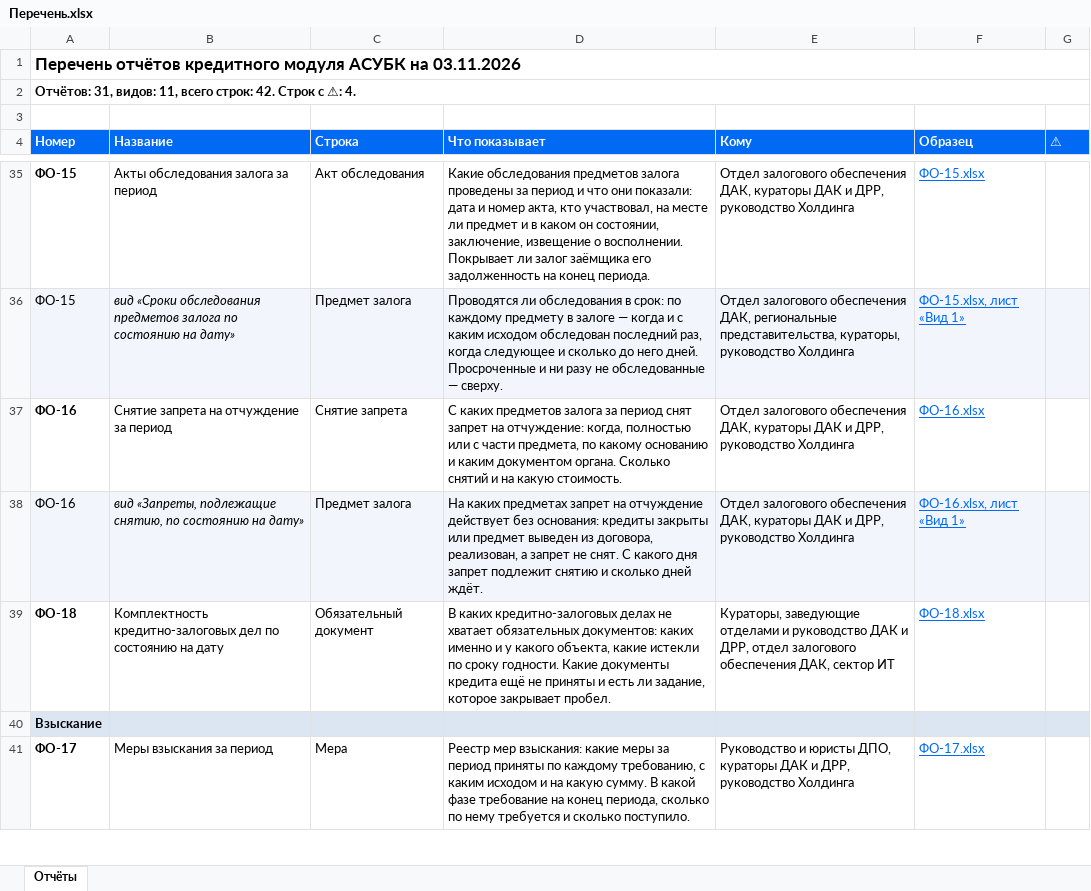
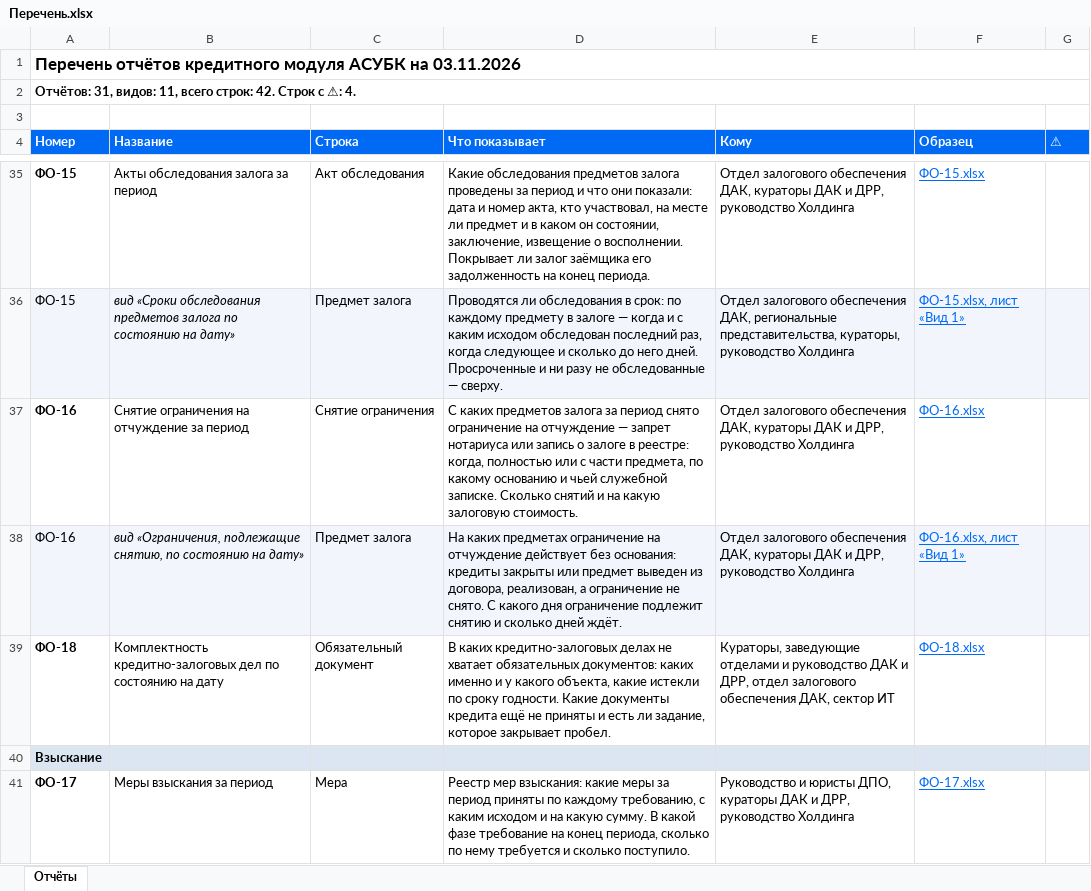
Before and after one commit to omurgazievnursultan8-hue/asubk-test, an Excel workbook: docs/perechen-otchetov/Перечень.xlsx, sheet Отчёты, drawn as a sheet; only a part is shown, gaps mark what is left out; values as stored, in another font and other column widths than the file's, no borders; the diff names each change by its address in the sheet, - before the commit and + after, or states it on an @@ line.

```diff
--- a/docs/perechen-otchetov/Перечень.xlsx (sheet Отчёты)
+++ b/docs/perechen-otchetov/Перечень.xlsx (sheet Отчёты)
-B37 (Название): Снятие запрета на отчуждение за период
+B37 (Название): Снятие ограничения на отчуждение за период
-C37 (Строка): Снятие запрета
+C37 (Строка): Снятие ограничения
-D37 (Что показывает): …за период снят запрет на отчуждение: когда, полностью или с части предмета, по какому основанию и каким документом органа. Сколько снятий и на какую стоимость.
+D37 (Что показывает): …за период снято ограничение на отчуждение — запрет нотариуса или запись о залоге в реестре: когда, полностью или с части предмета, по какому основанию и чьей служебной записке. Сколько снятий и на какую залоговую стоимость.
-B38 (Название): вид «Запреты, подлежащие снятию,…
+B38 (Название): вид «Ограничения, подлежащие снятию,…
-D38 (Что показывает): …каких предметах запрет на отчуждение действует без основания: кредиты закрыты или предмет выведен из договора, реализован, а запрет не снят. С какого дня запрет подлежит снятию…
+D38 (Что показывает): …каких предметах ограничение на отчуждение действует без основания: кредиты закрыты или предмет выведен из договора, реализован, а ограничение не снято. С какого дня ограничение подлежит снятию…
```
Also changed, not shown: docs/perechen-otchetov/obrazcy/ФО-16.xlsx, 2 other files.
